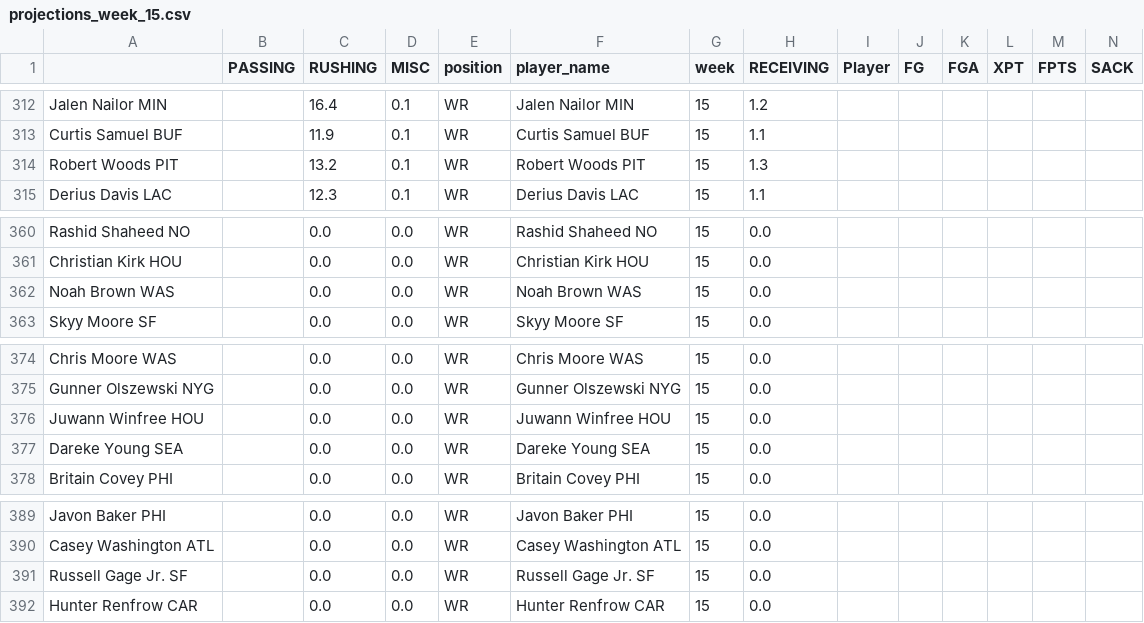
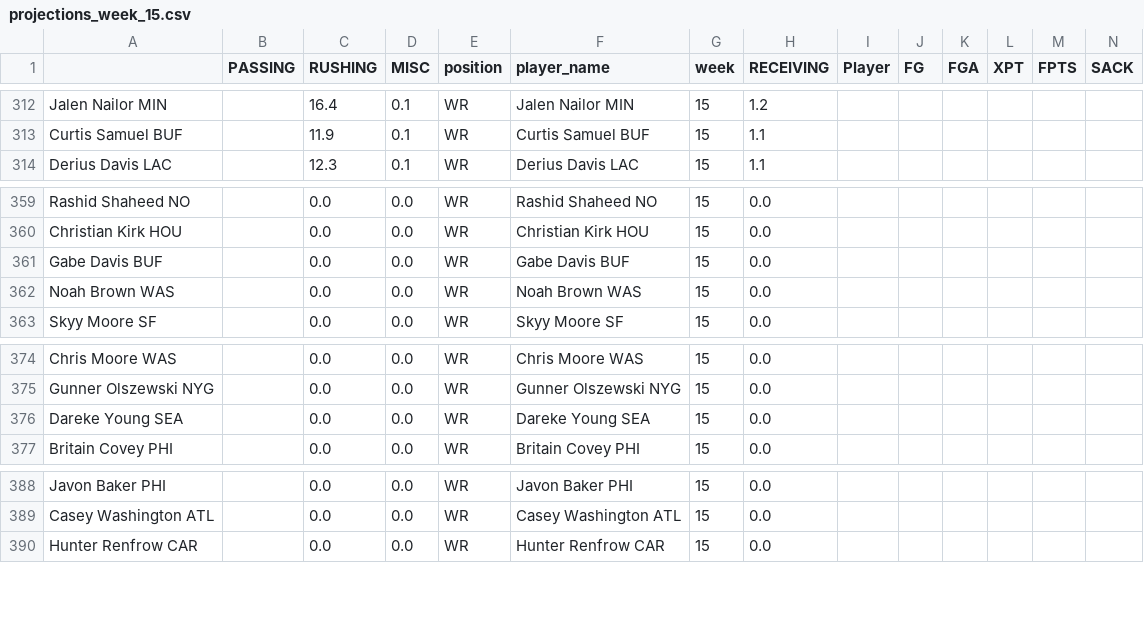
Before and after one commit to msrtliw2/fantasy-lineup-picker, a CSV file: data/projections_week_15.csv, drawn as a sheet; only a part is shown, gaps mark what is left out; removed rows and columns are numbered as before the commit, all else as after; rows hold the shown columns only; the diff names each change by its address in the sheet, - before the commit and + after, or states it on an @@ line.

```diff
--- a/data/projections_week_15.csv
+++ b/data/projections_week_15.csv
-row 314: Robert Woods PIT |  | 13.2 | 0.1 | WR | Robert Woods PIT | 15 | 1.3
+row 361: Gabe Davis BUF |  | 0.0 | 0.0 | WR | Gabe Davis BUF | 15 | 0.0
-row 376: Juwann Winfree HOU |  | 0.0 | 0.0 | WR | Juwann Winfree HOU | 15 | 0.0
-row 391: Russell Gage Jr. SF |  | 0.0 | 0.0 | WR | Russell Gage Jr. SF | 15 | 0.0
```
Also changed, not shown: data/projections_week_12.csv, data/projections_week_13.csv, 14 other files.
